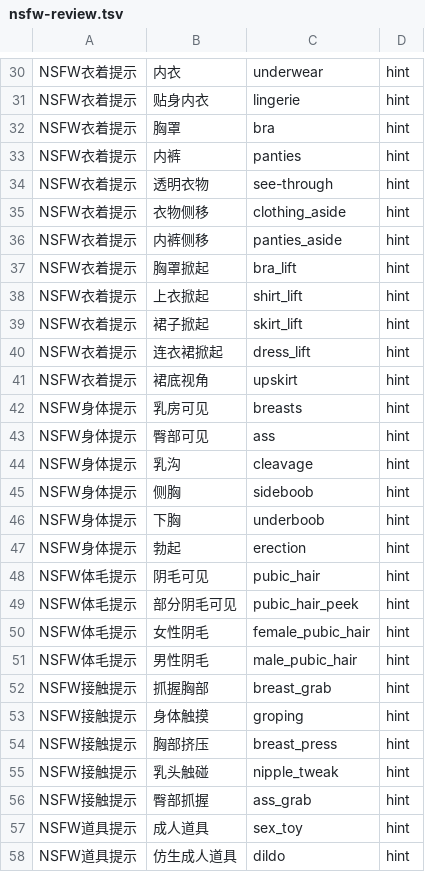
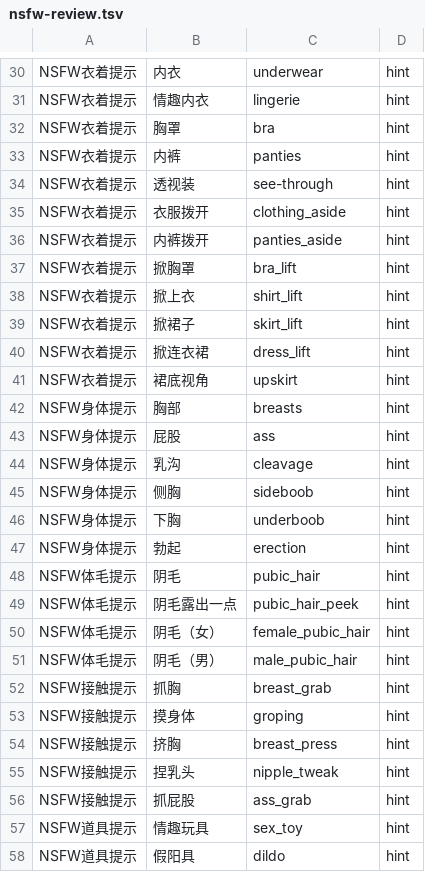
Before and after one commit to mcxen/AvaMedia, a TSV file: src/AvaMedia.Core/Assets/AiLexicons/nsfw-review.tsv, drawn as a sheet; only a part is shown, gaps mark what is left out; the diff covers the shown part only; the diff names each change by its address in the sheet, - before the commit and + after, or states it on an @@ line.

```diff
--- a/src/AvaMedia.Core/Assets/AiLexicons/nsfw-review.tsv
+++ b/src/AvaMedia.Core/Assets/AiLexicons/nsfw-review.tsv
-B31: 贴身内衣
+B31: 情趣内衣
-B34: 透明衣物
+B34: 透视装
-B35: 衣物侧移
+B35: 衣服拨开
-B36: 内裤侧移
+B36: 内裤拨开
-B37: 胸罩掀起
+B37: 掀胸罩
-B38: 上衣掀起
+B38: 掀上衣
-B39: 裙子掀起
+B39: 掀裙子
-B40: 连衣裙掀起
+B40: 掀连衣裙
-B42: 乳房可见
+B42: 胸部
-B43: 臀部可见
+B43: 屁股
-B48: 阴毛可见
+B48: 阴毛
-B49: 部分阴毛可见
+B49: 阴毛露出一点
-B50: 女性阴毛
+B50: 阴毛（女）
-B51: 男性阴毛
+B51: 阴毛（男）
-B52: 抓握胸部
+B52: 抓胸
-B53: 身体触摸
+B53: 摸身体
-B54: 胸部挤压
+B54: 挤胸
-B55: 乳头触碰
+B55: 捏乳头
-B56: 臀部抓握
+B56: 抓屁股
-B57: 成人道具
+B57: 情趣玩具
-B58: 仿生成人道具
+B58: 假阳具
```
Also changed, not shown: 48 edited cells elsewhere in this file, src/AvaMedia.Core/Assets/AiLexicons/joytag-zh-curated.tsv, src/AvaMedia.Core/Assets/AiLexicons/joytag-zh.tsv, 5 other files.
